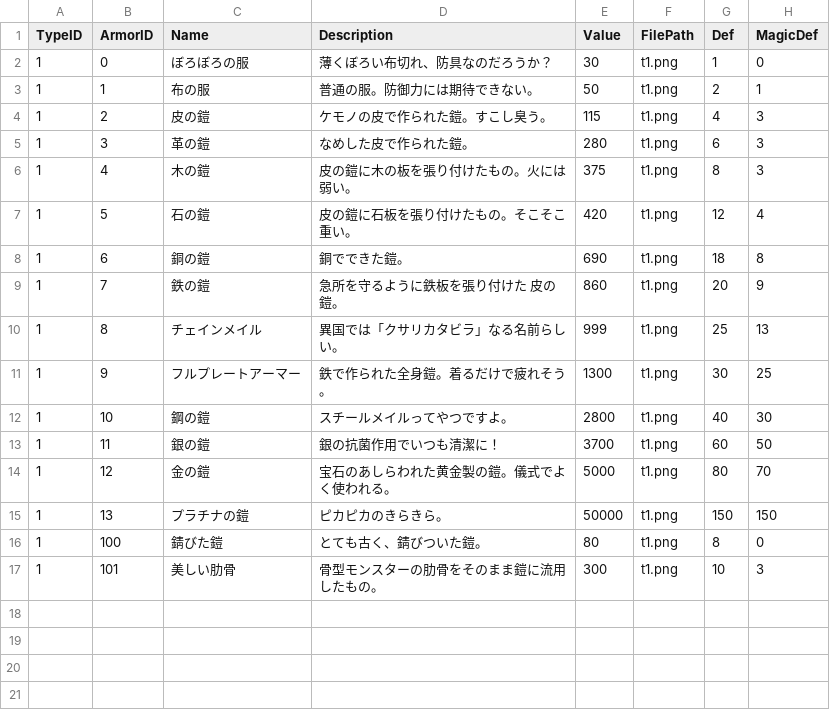
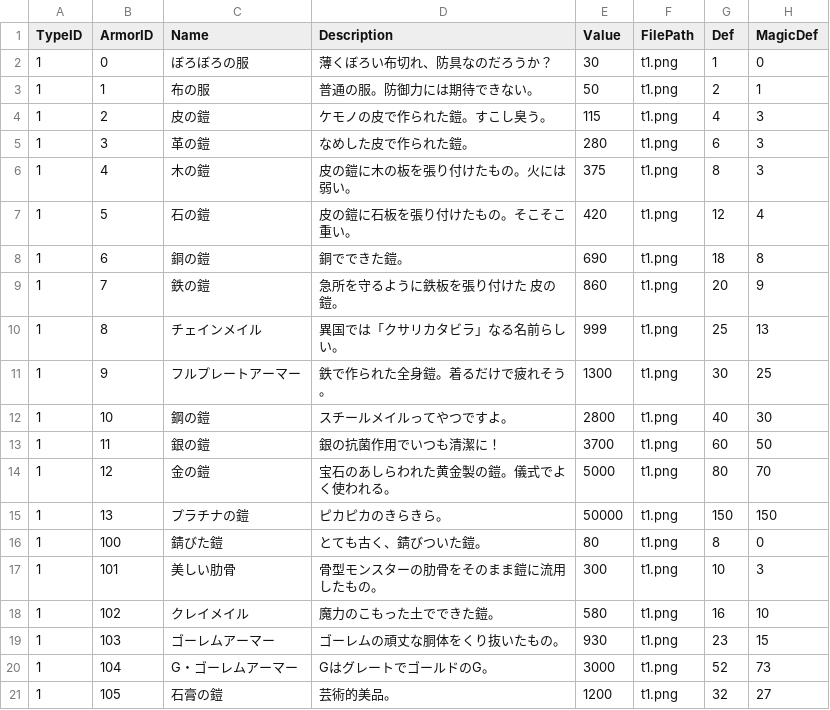
Before and after one commit to kbc15gc/game, a CSV file: game/Decide/Decide/Asset/Data/ItemData/ArmorData_U.csv, drawn as a sheet; the diff names each change by its address in the sheet, - before the commit and + after, or states it on an @@ line.

```diff
--- a/game/Decide/Decide/Asset/Data/ItemData/ArmorData_U.csv
+++ b/game/Decide/Decide/Asset/Data/ItemData/ArmorData_U.csv
+row 18: 1 | 102 | クレイメイル | 魔力のこもった土でできた鎧。 | 580 | t1.png | 16 | 10
+row 19: 1 | 103 | ゴーレムアーマー | ゴーレムの頑丈な胴体をくり抜いたもの。 | 930 | t1.png | 23 | 15
+row 20: 1 | 104 | G・ゴーレムアーマー | GはグレートでゴールドのG。 | 3000 | t1.png | 52 | 73
+row 21: 1 | 105 | 石膏の鎧 | 芸術的美品。 | 1200 | t1.png | 32 | 27
```
Also changed, not shown: game/Decide/Decide/Asset/Data/ItemData/ArmorData.csv, game/Decide/Decide/Asset/Data/ItemData/ItemData.csv, 13 other files.
